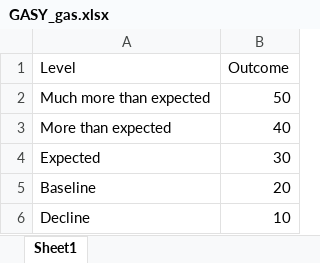
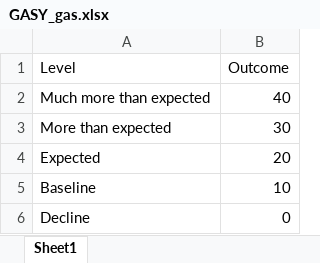
Before and after one commit to Jim-Wright90/participant_2_data, an Excel workbook: data/GASY_gas.xlsx, sheet Sheet1, drawn as a sheet; values as stored, in another font and other column widths than the file's, no borders; the diff names each change by its address in the sheet, - before the commit and + after, or states it on an @@ line.

```diff
--- a/data/GASY_gas.xlsx (sheet Sheet1)
+++ b/data/GASY_gas.xlsx (sheet Sheet1)
-B2 (Outcome): 50
+B2 (Outcome): 40
-B3 (Outcome): 40
+B3 (Outcome): 30
-B4 (Outcome): 30
+B4 (Outcome): 20
-B5 (Outcome): 20
+B5 (Outcome): 10
-B6 (Outcome): 10
+B6 (Outcome): 0
```
Also changed, not shown: data/GASY_status_all.xlsx, data/GASY_status_goal.xlsx, 2 other files.
